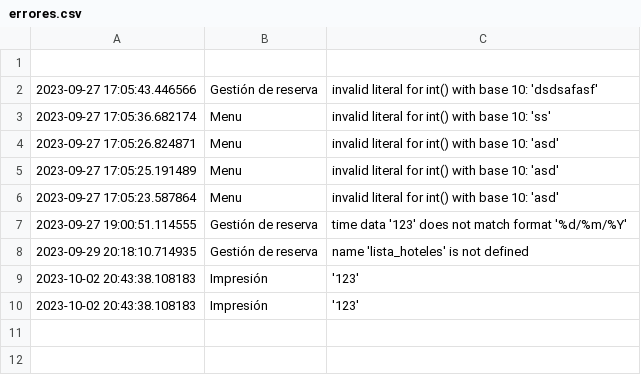
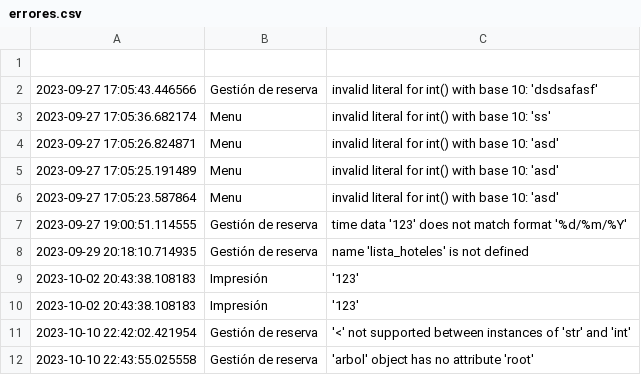
Before and after one commit to MoisesLondo/OrdenamientoHotel, a CSV file: errores.csv, drawn as a sheet; the diff names each change by its address in the sheet, - before the commit and + after, or states it on an @@ line.

```diff
--- a/errores.csv
+++ b/errores.csv
+row 11: 2023-10-10 22:42:02.421954 | Gestión de reserva | '<' not supported between instances of 'str' and 'int'
+row 12: 2023-10-10 22:43:55.025558 | Gestión de reserva | 'arbol' object has no attribute 'root'
```
Also changed, not shown: hotel.csv, 4 other files.
